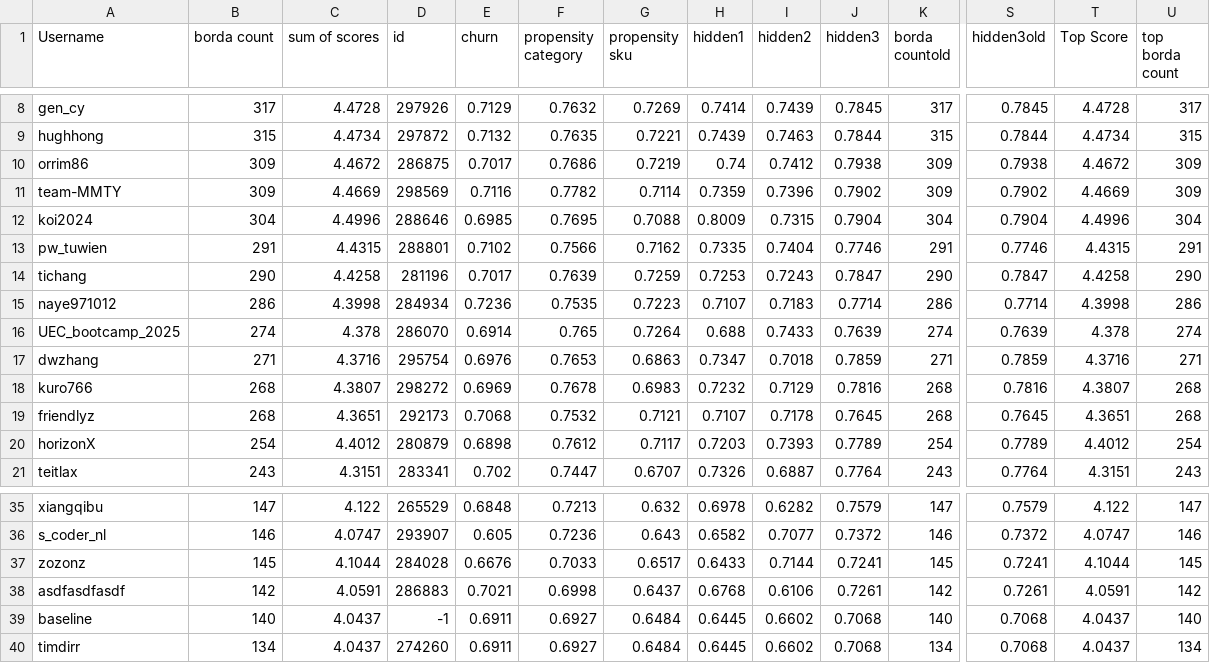
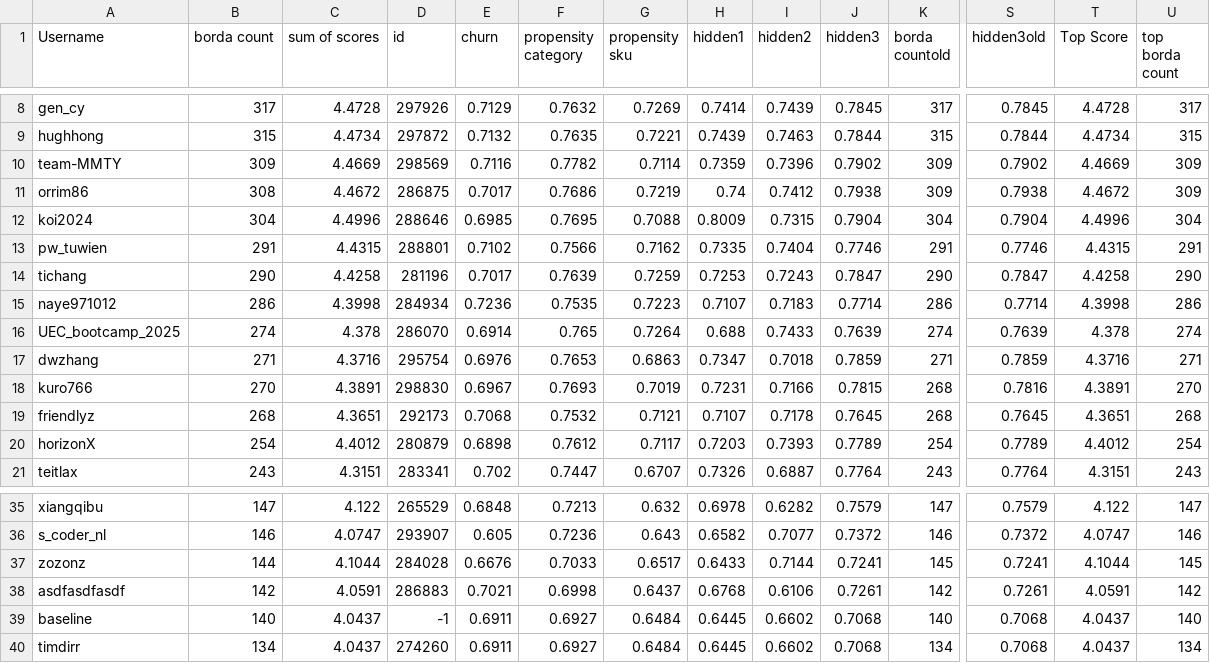
Before and after one commit to WittmannF/meli-challenge-leaderboard, a CSV file: leaderboard/leaderboard_recsys.csv, drawn as a sheet; only a part is shown, gaps mark what is left out; removed rows and columns are numbered as before the commit, all else as after; rows hold the shown columns only; the diff names each change by its address in the sheet, - before the commit and + after, or states it on an @@ line.

```diff
--- a/leaderboard/leaderboard_recsys.csv
+++ b/leaderboard/leaderboard_recsys.csv
-row 10: orrim86 | 309 | 4.4672 | 286875 | 0.7017 | 0.7686 | 0.7219 | 0.74 | 0.7412 | 0.7938 | 309 | 0.7938 | 4.4672 | 309
+row 11: orrim86 | 308 | 4.4672 | 286875 | 0.7017 | 0.7686 | 0.7219 | 0.74 | 0.7412 | 0.7938 | 309 | 0.7938 | 4.4672 | 309
-B18 (borda count): 268
+B18 (borda count): 270
-C18 (sum of scores): 4.3807
+C18 (sum of scores): 4.3891
-D18 (id): 298272
+D18 (id): 298830
-E18 (churn): 0.6969
+E18 (churn): 0.6967
-F18 (propensity category): 0.7678
+F18 (propensity category): 0.7693
-G18 (propensity sku): 0.6983
+G18 (propensity sku): 0.7019
-H18 (hidden1): 0.7232
+H18 (hidden1): 0.7231
-I18 (hidden2): 0.7129
+I18 (hidden2): 0.7166
-J18 (hidden3): 0.7816
+J18 (hidden3): 0.7815
-T18 (Top Score): 4.3807
+T18 (Top Score): 4.3891
-U18 (top borda count): 268
+U18 (top borda count): 270
-B37 (borda count): 145
+B37 (borda count): 144
```
